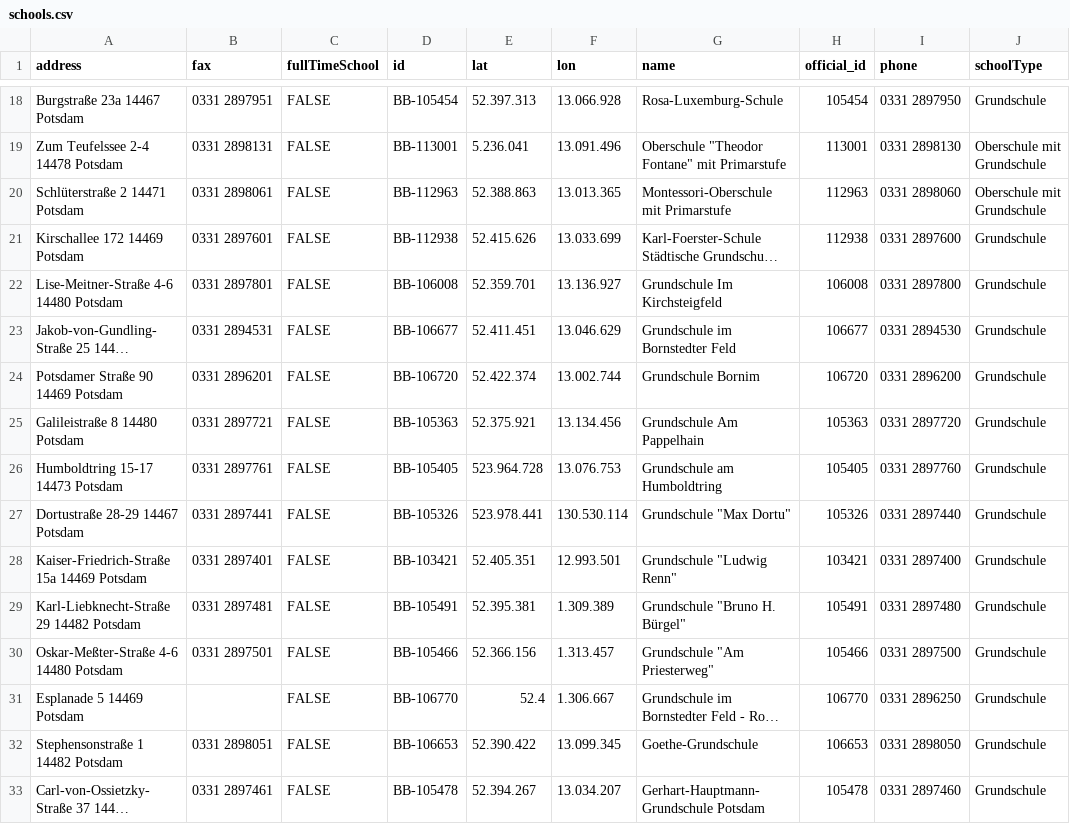
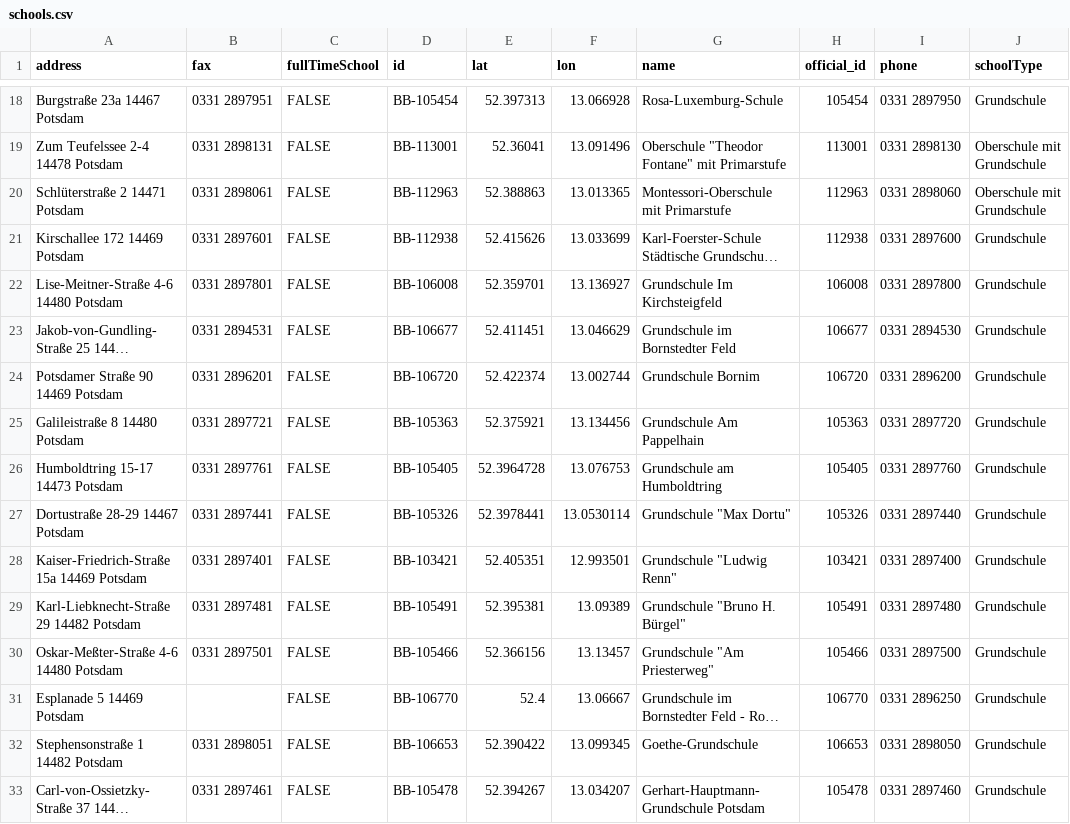
Before and after one commit to open-data-potsdam/schuleinzugsgebiete, a CSV file: data/schools.csv, drawn as a sheet; only a part is shown, gaps mark what is left out; long unchanged cells end in …; the diff covers the shown part only; the diff names each change by its address in the sheet, - before the commit and + after, or states it on an @@ line.

```diff
--- a/data/schools.csv
+++ b/data/schools.csv
-E18 (lat): 52.397.313
+E18 (lat): 52.397313
-F18 (lon): 13.066.928
+F18 (lon): 13.066928
-E19 (lat): 5.236.041
+E19 (lat): 52.36041
-F19 (lon): 13.091.496
+F19 (lon): 13.091496
-E20 (lat): 52.388.863
+E20 (lat): 52.388863
-F20 (lon): 13.013.365
+F20 (lon): 13.013365
-E21 (lat): 52.415.626
+E21 (lat): 52.415626
-F21 (lon): 13.033.699
+F21 (lon): 13.033699
-E22 (lat): 52.359.701
+E22 (lat): 52.359701
-F22 (lon): 13.136.927
+F22 (lon): 13.136927
-E23 (lat): 52.411.451
+E23 (lat): 52.411451
-F23 (lon): 13.046.629
+F23 (lon): 13.046629
-E24 (lat): 52.422.374
+E24 (lat): 52.422374
-F24 (lon): 13.002.744
+F24 (lon): 13.002744
-E25 (lat): 52.375.921
+E25 (lat): 52.375921
-F25 (lon): 13.134.456
+F25 (lon): 13.134456
-E26 (lat): 523.964.728
+E26 (lat): 52.3964728
-F26 (lon): 13.076.753
+F26 (lon): 13.076753
-E27 (lat): 523.978.441
+E27 (lat): 52.3978441
-F27 (lon): 130.530.114
+F27 (lon): 13.0530114
-E28 (lat): 52.405.351
+E28 (lat): 52.405351
-F28 (lon): 12.993.501
+F28 (lon): 12.993501
-E29 (lat): 52.395.381
+E29 (lat): 52.395381
-F29 (lon): 1.309.389
+F29 (lon): 13.09389
-E30 (lat): 52.366.156
+E30 (lat): 52.366156
-F30 (lon): 1.313.457
+F30 (lon): 13.13457
-F31 (lon): 1.306.667
+F31 (lon): 13.06667
-E32 (lat): 52.390.422
+E32 (lat): 52.390422
-F32 (lon): 13.099.345
+F32 (lon): 13.099345
-E33 (lat): 52.394.267
+E33 (lat): 52.394267
-F33 (lon): 13.034.207
+F33 (lon): 13.034207
```
Also changed, not shown: 34 edited cells elsewhere in this file.
